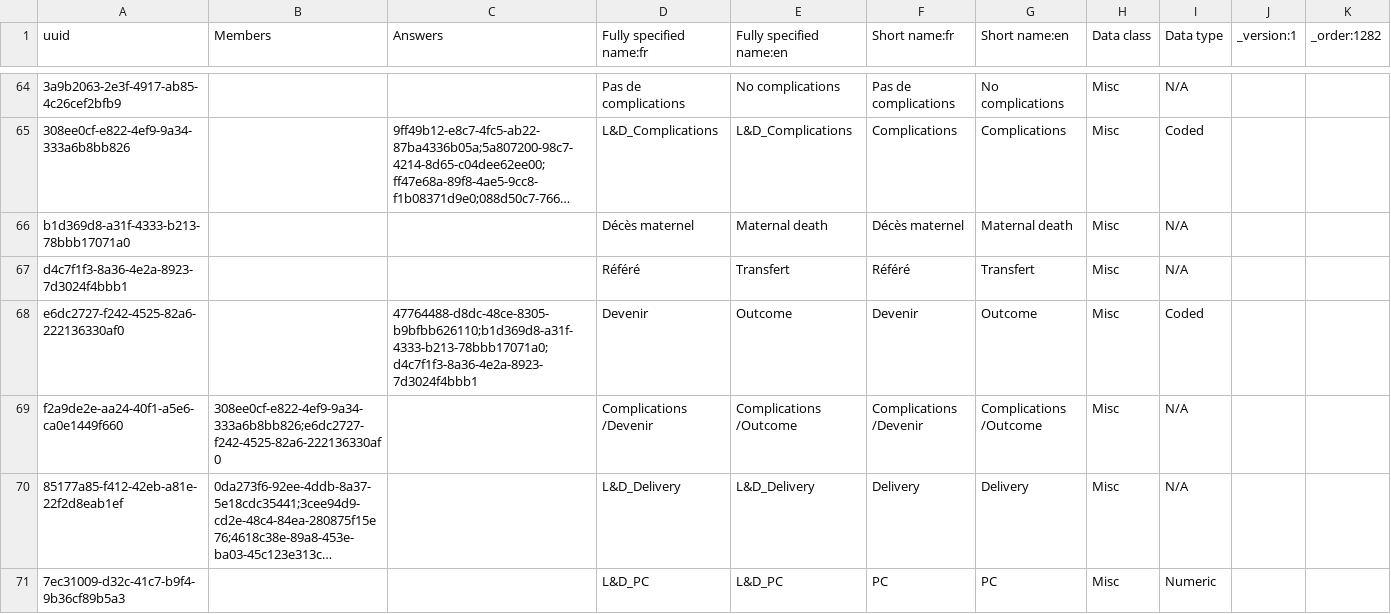
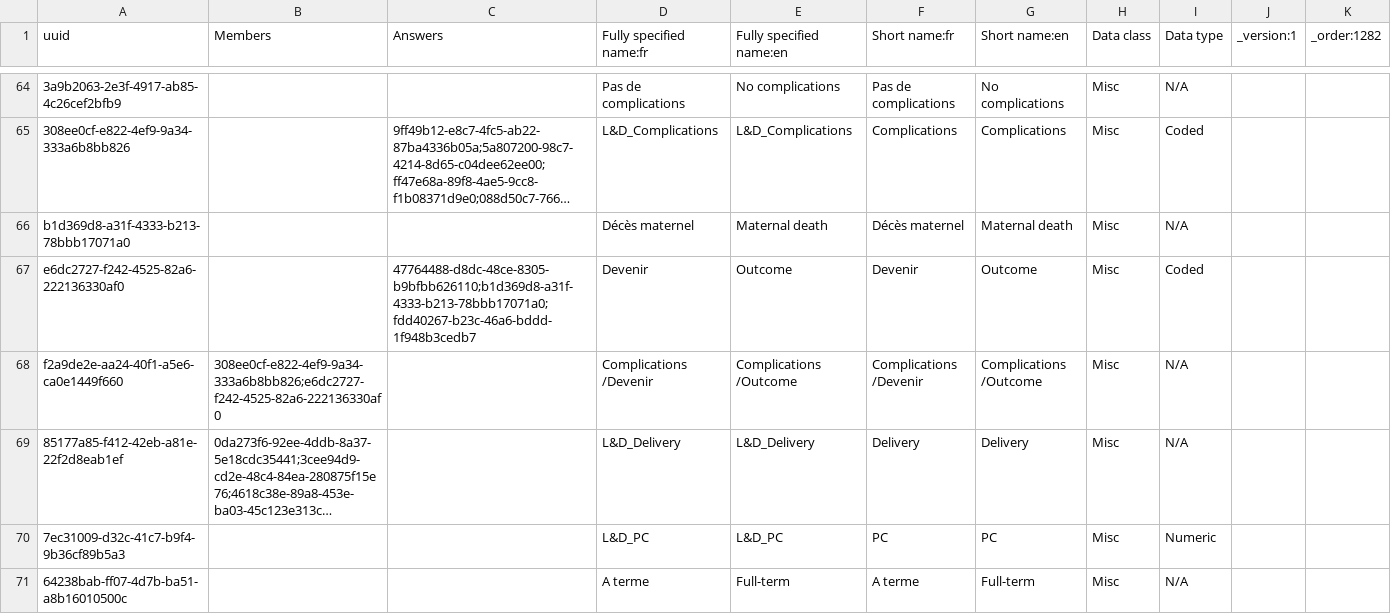
Before and after one commit to jembi/cameroon-bahmni-config, a CSV file: metadata/configuration/concepts/1282_Labor_and_delivery_form.csv, drawn as a sheet; only a part is shown, gaps mark what is left out; the shorter side is filled out with more unchanged rows; long unchanged cells end in …; removed rows and columns are numbered as before the commit, all else as after; the diff names each change by its address in the sheet, - before the commit and + after, or states it on an @@ line.

```diff
--- a/metadata/configuration/concepts/1282_Labor_and_delivery_form.csv
+++ b/metadata/configuration/concepts/1282_Labor_and_delivery_form.csv
-row 67: d4c7f1f3-8a36-4e2a-8923-7d3024f4bbb1 |  |  | Référé | Transfert | Référé | Transfert | Misc | N/A
-C67 (Answers): 47764488-d8dc-48ce-8305-b9bfbb626110;b1d369d8-a31f-4333-b213-78bbb17071a0;d4c7f1f3-8a36-4e2a-8923-7d3024f4bbb1
+C67 (Answers): 47764488-d8dc-48ce-8305-b9bfbb626110;b1d369d8-a31f-4333-b213-78bbb17071a0;fdd40267-b23c-46a6-bddd-1f948b3cedb7
```
Also changed, not shown: metadata/configuration/concepts/1286_referral_form.csv.
